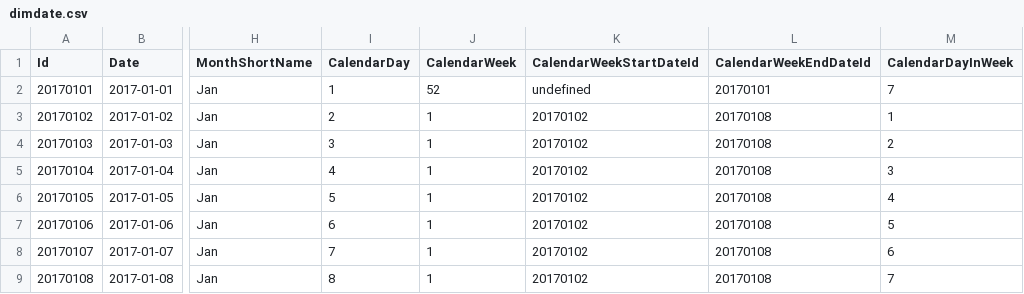
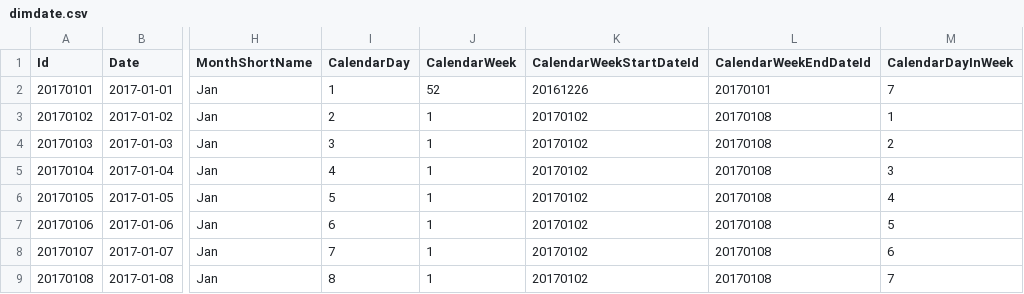
Before and after one commit to diego-dsanalytics/PbiSeries, a CSV file: dimdate.csv, drawn as a sheet; only a part is shown, gaps mark what is left out; the diff names each change by its address in the sheet, - before the commit and + after, or states it on an @@ line.

Commit message:
Correct undefined week start
Correct undefined week start date based on previous year not included in the DimDate period

```diff
--- a/dimdate.csv
+++ b/dimdate.csv
-K2 (CalendarWeekStartDateId): undefined
+K2 (CalendarWeekStartDateId): 20161226
```
